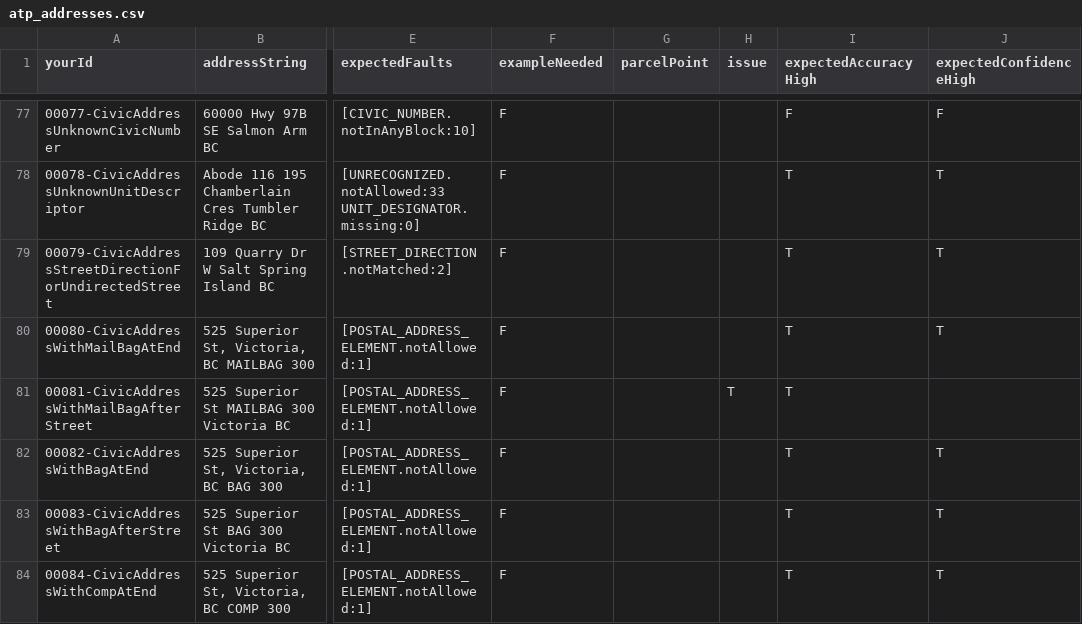
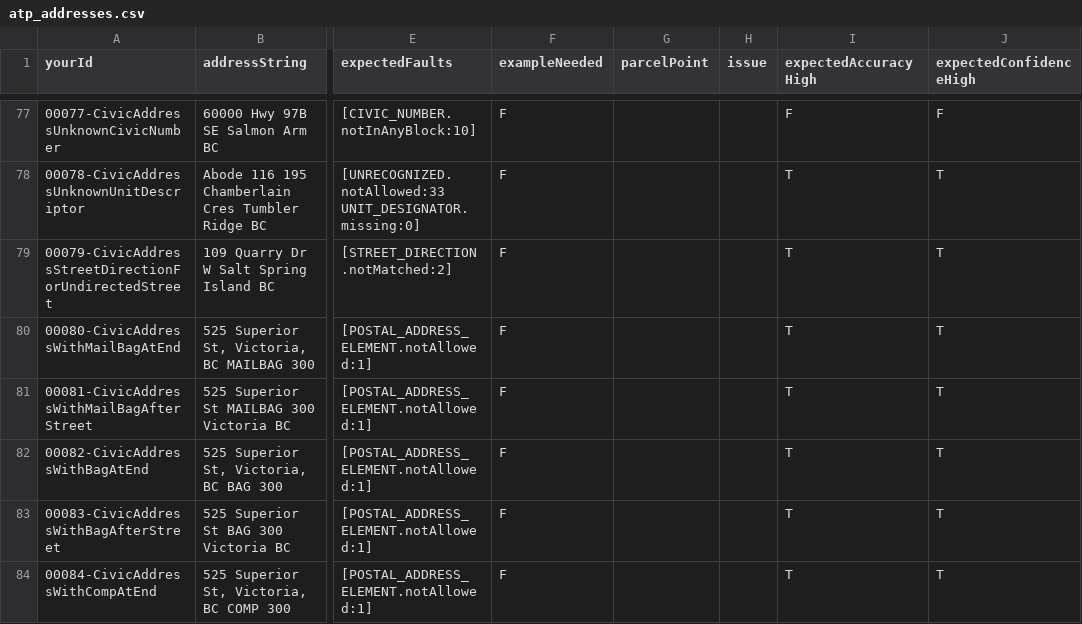
Before and after one commit to cmhodgson/ols-geocoder, a CSV file: atp_addresses.csv, drawn as a sheet; only a part is shown, gaps mark what is left out; the diff names each change by its address in the sheet, - before the commit and + after, or states it on an @@ line.

Commit message:
Update atp_addresses.csv

```diff
--- a/atp_addresses.csv
+++ b/atp_addresses.csv
-H81 (issue): T
+H81 (issue): (empty)
-J81 (expectedConfidenceHigh): (empty)
+J81 (expectedConfidenceHigh): T
```
